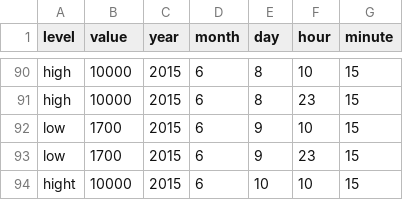
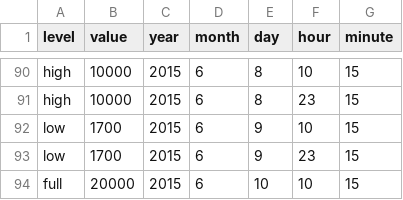
Before and after one commit to gitlaura/coffee_bean_scale, a CSV file: data/updates.csv, drawn as a sheet; only a part is shown, gaps mark what is left out.

Commit message:
new data update

```diff
--- a/data/updates.csv
+++ b/data/updates.csv
@@ -93,2 +93,2 @@ low,1700,2015,6,9,10,15
 low,1700,2015,6,9,23,15
-hight,10000,2015,6,10,10,15
+full,20000,2015,6,10,10,15
```
